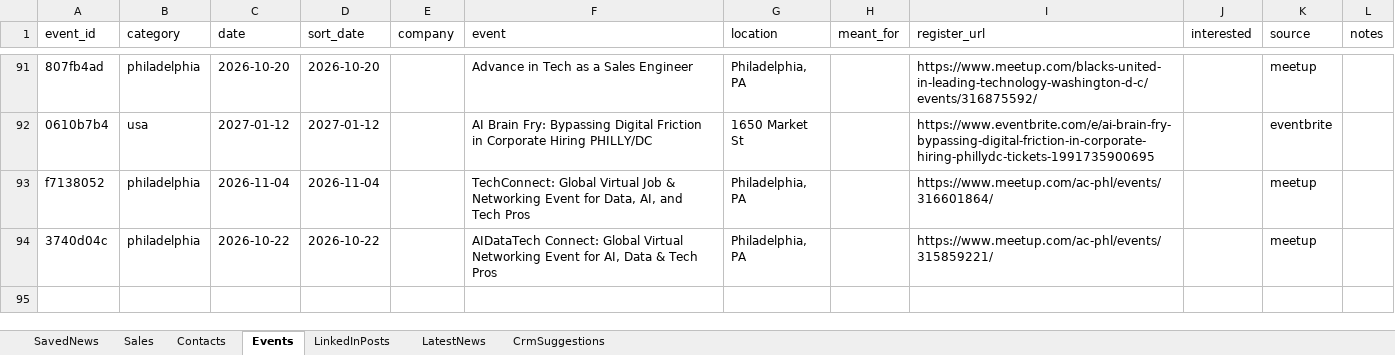
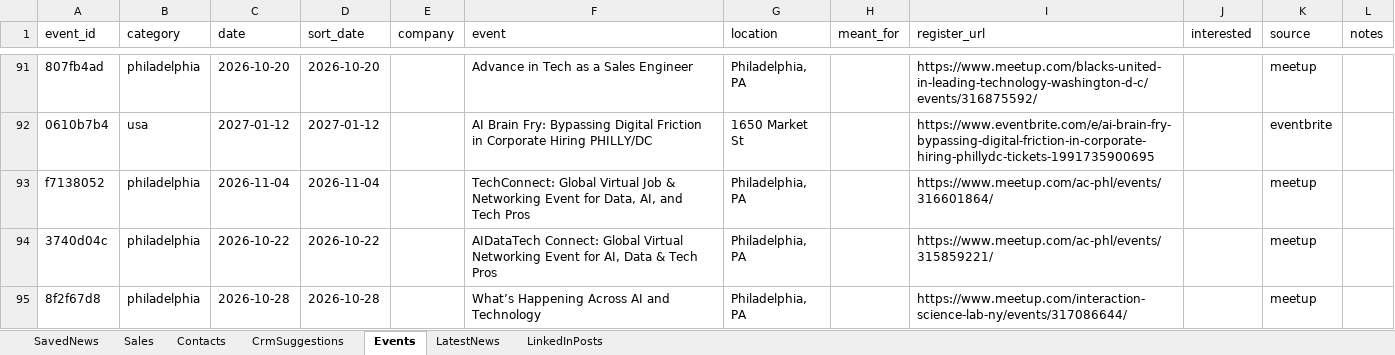
Before and after one commit to arbrainbolt-sudo/contact-agent, an Excel workbook: results.xlsx, sheet Events, drawn as a sheet; only a part is shown, gaps mark what is left out; values as stored, in another font and other column widths than the file's, no borders; the diff names each change by its address in the sheet, - before the commit and + after, or states it on an @@ line.

```diff
--- a/results.xlsx (sheet Events)
+++ b/results.xlsx (sheet Events)
@@ sheet tab order changed: SavedNews | Sales | Contacts | CrmSuggestions | Events | LatestNews | LinkedInPosts @@
+row 95: 8f2f67d8 | philadelphia | 2026-10-28 | 2026-10-28 |  | What’s Happening Across AI and Technology | Philadelphia, PA |  | https://www.meetup.com/interaction-science-lab-ny/events/317086644/ |  | meetup
```
Also changed, not shown: sheet LatestNews, sheet LinkedInPosts, sheet Sales, results_backup.xlsx, 2 other files.
